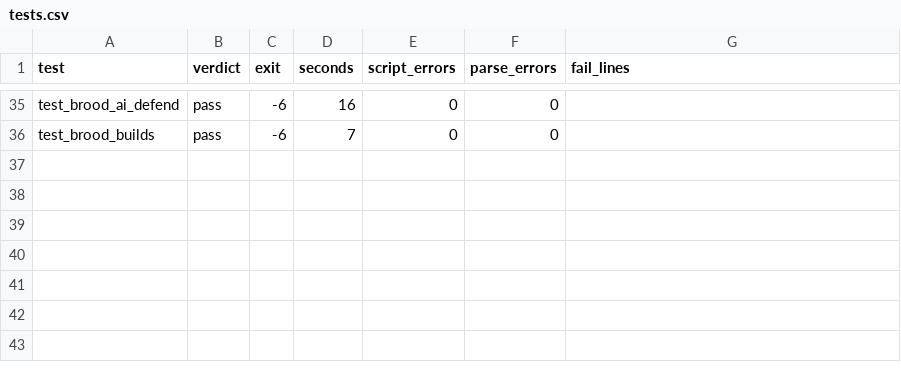
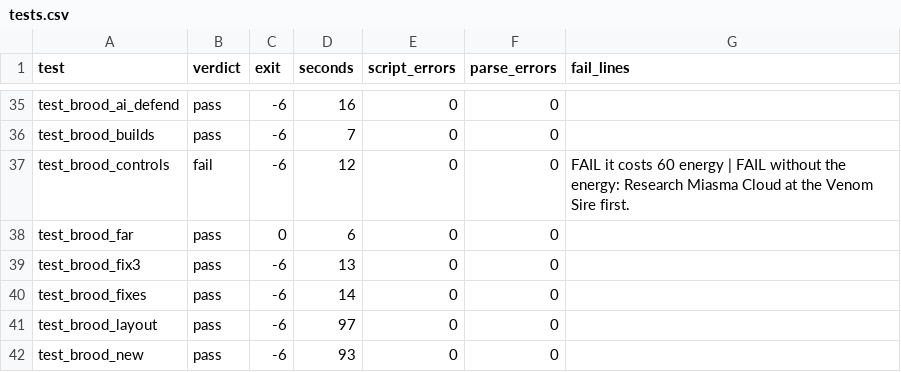
Before and after one commit to holdfastrts/Holdfast, a CSV file: docs/qa_2026_11_08/tests.csv, drawn as a sheet; only a part is shown, gaps mark what is left out; the diff names each change by its address in the sheet, - before the commit and + after, or states it on an @@ line.

```diff
--- a/docs/qa_2026_11_08/tests.csv
+++ b/docs/qa_2026_11_08/tests.csv
+row 37: test_brood_controls | fail | -6 | 12 | 0 | 0 | FAIL it costs 60 energy | FAIL without the energy: Research Miasma Cloud at the Venom Sire first.
+row 38: test_brood_far | pass | 0 | 6 | 0 | 0
+row 39: test_brood_fix3 | pass | -6 | 13 | 0 | 0
+row 40: test_brood_fixes | pass | -6 | 14 | 0 | 0
+row 41: test_brood_layout | pass | -6 | 97 | 0 | 0
+row 42: test_brood_new | pass | -6 | 93 | 0 | 0
```
Also changed, not shown: 5 other files.
